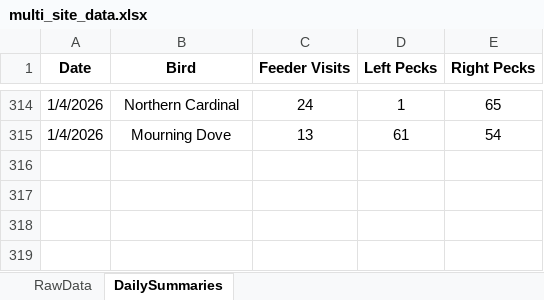
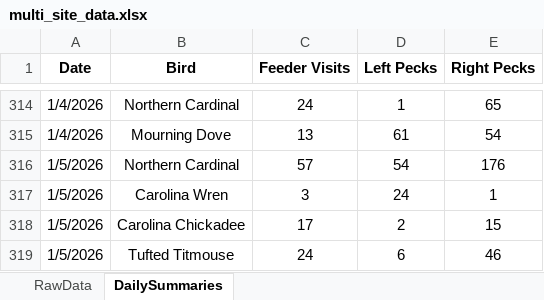
Before and after one commit to david-j-cox/backyard-ecology, an Excel workbook: data/multi_site_data.xlsx, sheet DailySummaries, drawn as a sheet; only a part is shown, gaps mark what is left out; values as stored, in another font and other column widths than the file's, no borders; the diff names each change by its address in the sheet, - before the commit and + after, or states it on an @@ line.

Commit message:
Daily dashboard update

```diff
--- a/data/multi_site_data.xlsx (sheet DailySummaries)
+++ b/data/multi_site_data.xlsx (sheet DailySummaries)
+row 316: 1/5/2026 | Northern Cardinal | 57 | 54 | 176
+row 317: 1/5/2026 | Carolina Wren | 3 | 24 | 1
+row 318: 1/5/2026 | Carolina Chickadee | 17 | 2 | 15
+row 319: 1/5/2026 | Tufted Titmouse | 24 | 6 | 46
```
Also changed, not shown: sheet RawData, 26 other files.
